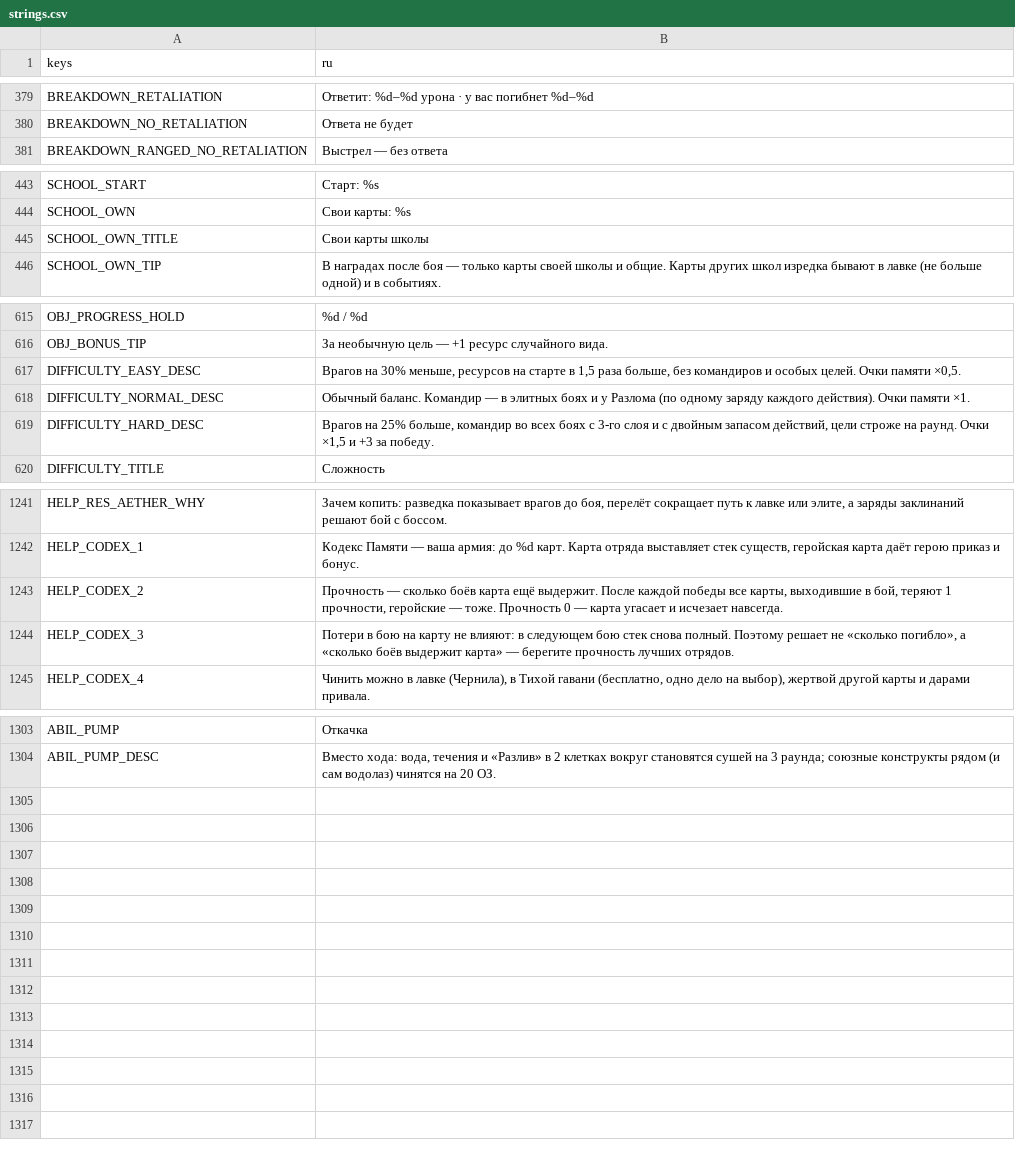
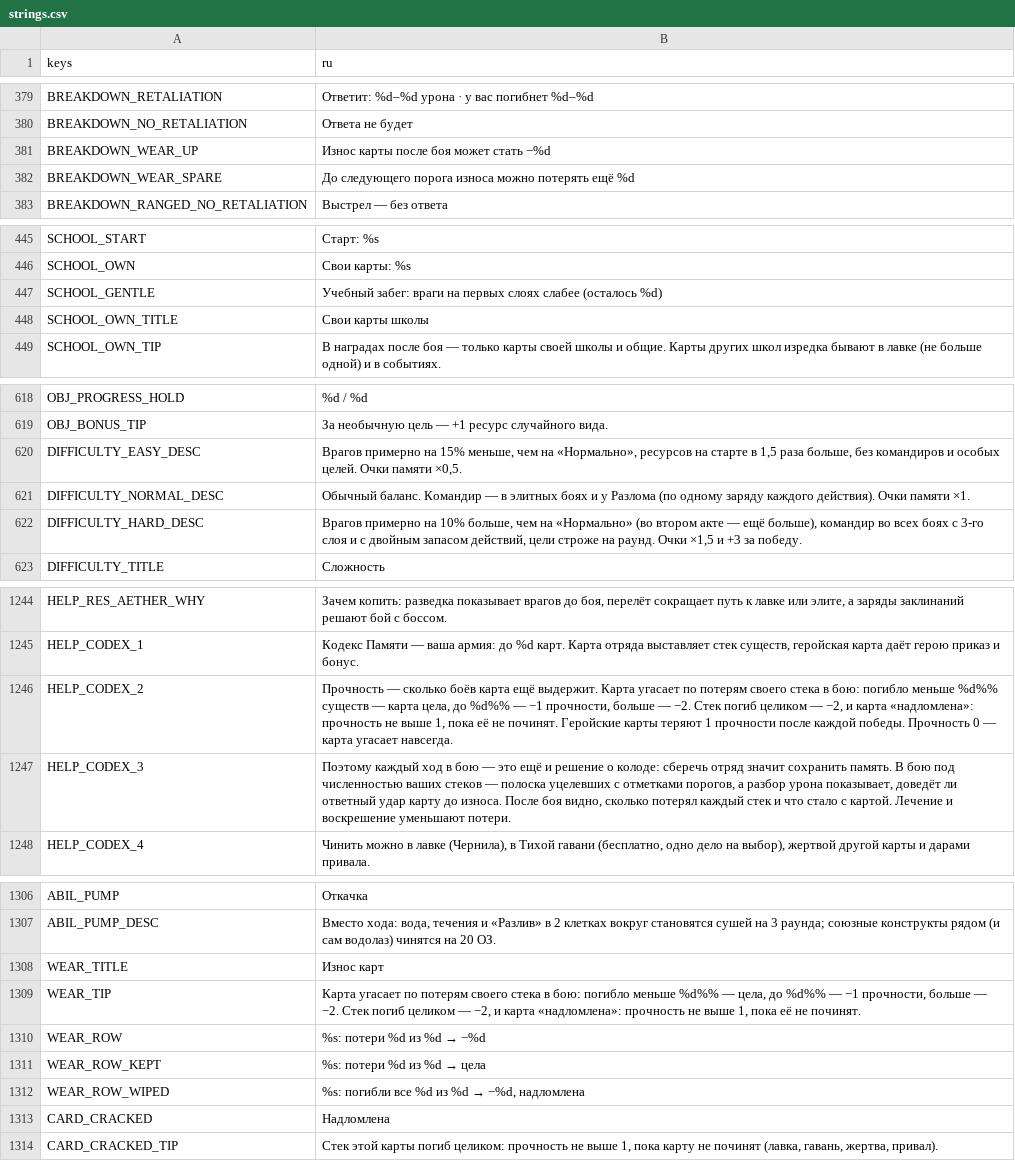
Before and after one commit to nttlman23/LastArchivist, a CSV file: translations/strings.csv, drawn as a sheet; only a part is shown, gaps mark what is left out; the diff covers the shown part only.

```diff
--- a/translations/strings.csv
+++ b/translations/strings.csv
@@ -380,2 +380,4 @@ BREAKDOWN_RETALIATION,"Ответит: %d–%d урона · у вас поги
 BREAKDOWN_NO_RETALIATION,"Ответа не будет"
+BREAKDOWN_WEAR_UP,"Износ карты после боя может стать −%d"
+BREAKDOWN_WEAR_SPARE,"До следующего порога износа можно потерять ещё %d"
 BREAKDOWN_RANGED_NO_RETALIATION,"Выстрел — без ответа"
@@ -444,2 +446,3 @@ SCHOOL_START,Старт: %s
 SCHOOL_OWN,Свои карты: %s
+SCHOOL_GENTLE,"Учебный забег: враги на первых слоях слабее (осталось %d)"
 SCHOOL_OWN_TITLE,Свои карты школы
@@ -616,5 +619,5 @@ OBJ_PROGRESS_HOLD,%d / %d
 OBJ_BONUS_TIP,За необычную цель — +1 ресурс случайного вида.
-DIFFICULTY_EASY_DESC,"Врагов на 30% меньше, ресурсов на старте в 1,5 раза больше, без командиров и особых целей. Очки памяти ×0,5."
+DIFFICULTY_EASY_DESC,"Врагов примерно на 15% меньше, чем на «Нормально», ресурсов на старте в 1,5 раза больше, без командиров и особых целей. Очки памяти ×0,5."
 DIFFICULTY_NORMAL_DESC,Обычный баланс. Командир — в элитных боях и у Разлома (по одному заряду каждого действия). Очки памяти ×1.
-DIFFICULTY_HARD_DESC,"Врагов на 25% больше, командир во всех боях с 3-го слоя и с двойным запасом действий, цели строже на раунд. Очки ×1,5 и +3 за победу."
+DIFFICULTY_HARD_DESC,"Врагов примерно на 10% больше, чем на «Нормально» (во втором акте — ещё больше), командир во всех боях с 3-го слоя и с двойным запасом действий, цели строже на раунд. Очки ×1,5 и +3 за победу."
 DIFFICULTY_TITLE,Сложность
@@ -1242,4 +1245,4 @@ HELP_RES_AETHER_WHY,"Зачем копить: разведка показыва
 HELP_CODEX_1,"Кодекс Памяти — ваша армия: до %d карт. Карта отряда выставляет стек существ, геройская карта даёт герою приказ и бонус."
-HELP_CODEX_2,"Прочность — сколько боёв карта ещё выдержит. После каждой победы все карты, выходившие в бой, теряют 1 прочности, геройские — тоже. Прочность 0 — карта угасает и исчезает навсегда."
-HELP_CODEX_3,"Потери в бою на карту не влияют: в следующем бою стек снова полный. Поэтому решает не «сколько погибло», а «сколько боёв выдержит карта» — берегите прочность лучших отрядов."
+HELP_CODEX_2,"Прочность — сколько боёв карта ещё выдержит. Карта угасает по потерям своего стека в бою: погибло меньше %d%% существ — карта цела, до %d%% — −1 прочности, больше — −2. Стек погиб целиком — −2, и карта «надломлена»: прочность не выше 1, пока её не починят. Геройские карты теряют 1 прочности после каждой победы. Прочность 0 — карта угасает навсегда."
+HELP_CODEX_3,"Поэтому каждый ход в бою — это ещё и решение о колоде: сберечь отряд значит сохранить память. В бою под численностью ваших стеков — полоска уцелевших с отметками порогов, а разбор урона показывает, доведёт ли ответный удар карту до износа. После боя видно, сколько потерял каждый стек и что стало с картой. Лечение и воскрешение уменьшают потери."
 HELP_CODEX_4,"Чинить можно в лавке (Чернила), в Тихой гавани (бесплатно, одно дело на выбор), жертвой другой карты и дарами привала."
@@ -1304 +1307,8 @@ ABIL_PUMP,Откачка
 ABIL_PUMP_DESC,"Вместо хода: вода, течения и «Разлив» в 2 клетках вокруг становятся сушей на 3 раунда; союзные конструкты рядом (и сам водолаз) чинятся на 20 ОЗ."
+WEAR_TITLE,Износ карт
+WEAR_TIP,"Карта угасает по потерям своего стека в бою: погибло меньше %d%% — цела, до %d%% — −1 прочности, больше — −2. Стек погиб целиком — −2, и карта «надломлена»: прочность не выше 1, пока её не починят."
+WEAR_ROW,"%s: потери %d из %d → −%d"
+WEAR_ROW_KEPT,"%s: потери %d из %d → цела"
+WEAR_ROW_WIPED,"%s: погибли все %d из %d → −%d, надломлена"
+CARD_CRACKED,Надломлена
+CARD_CRACKED_TIP,"Стек этой карты погиб целиком: прочность не выше 1, пока карту не починят (лавка, гавань, жертва, привал)."
```
Also changed, not shown: 4 edited cells elsewhere in this file, 30 other files.
